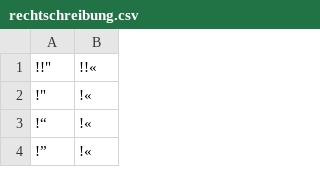
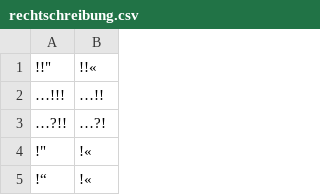
Before and after one commit to cradloff/ebooks, a CSV file: Harald Harst/rechtschreibung.csv, drawn as a sheet; only a part is shown; the shorter side is filled out with more unchanged rows; the diff names each change by its address in the sheet, - before the commit and + after, or states it on an @@ line.

```diff
--- a/Harald Harst/rechtschreibung.csv
+++ b/Harald Harst/rechtschreibung.csv
+row 2: …!!! | …!!
+row 3: …?!! | …?!
```
Also changed, not shown: 10 other files.
